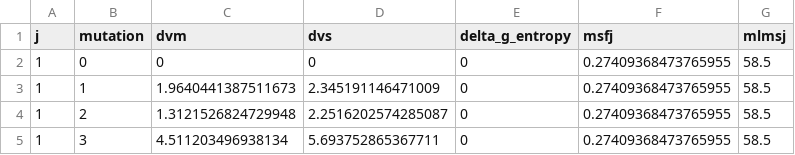
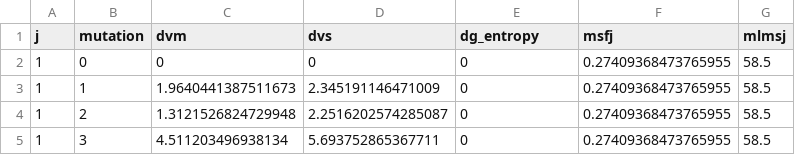
Before and after one commit to jechave/penm, a CSV file: data-raw/2acy_A_dfej.csv, drawn as a sheet; only a part is shown.

```diff
--- a/data-raw/2acy_A_dfej.csv
+++ b/data-raw/2acy_A_dfej.csv
@@ -1,2 +1,2 @@
-j,mutation,dvm,dvs,delta_g_entropy,msfj,mlmsj
+j,mutation,dvm,dvs,dg_entropy,msfj,mlmsj
 1,0,0,0,0,0.27409368473765955,58.5
```
Also changed, not shown: 22 other files.
